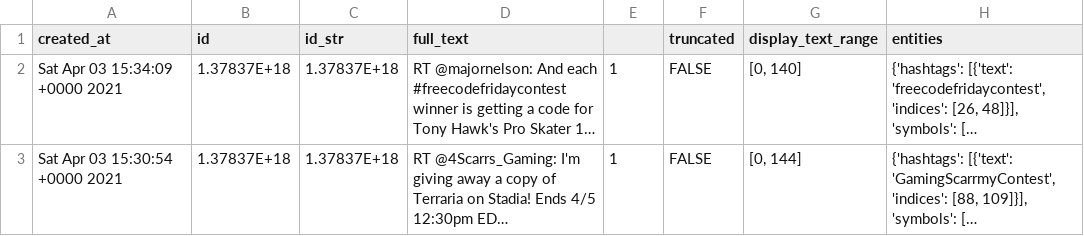
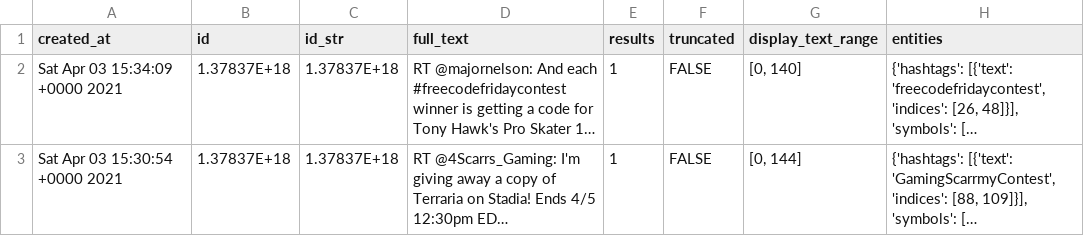
Before and after one commit to tejasdubhir/Hashtag-Hijacking, a CSV file: dataset/FreeCodeFridayContest.csv, drawn as a sheet; only a part is shown; long unchanged cells end in …; the diff names each change by its address in the sheet, - before the commit and + after, or states it on an @@ line.

Commit message:
Update FreeCodeFridayContest.csv

```diff
--- a/dataset/FreeCodeFridayContest.csv
+++ b/dataset/FreeCodeFridayContest.csv
-E1: (empty)
+E1: results
```
